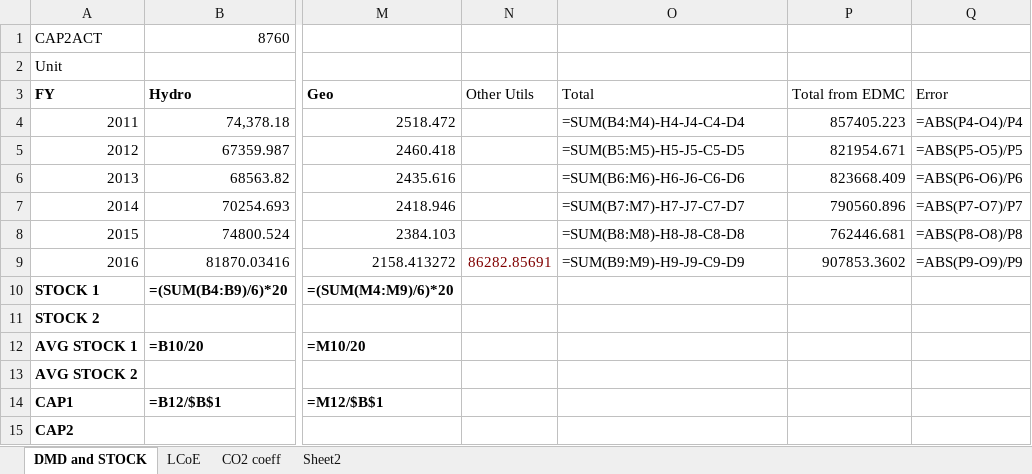
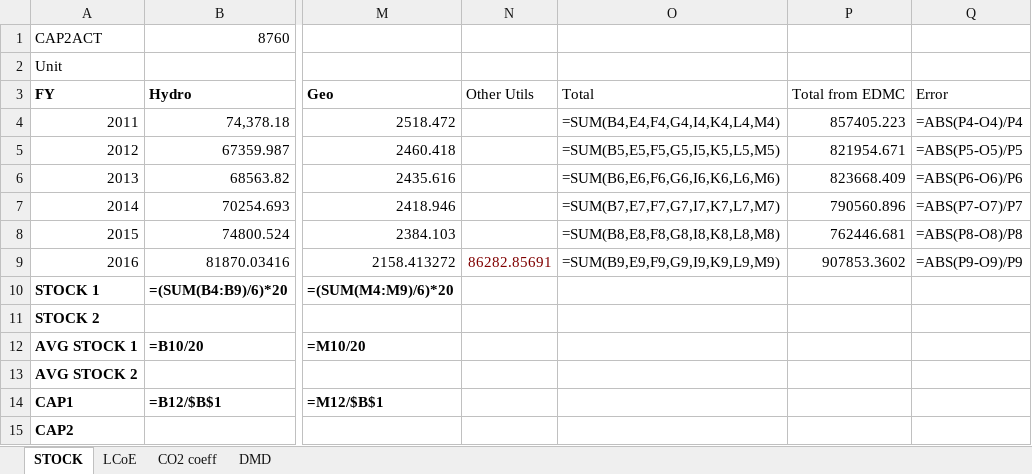
Before and after one commit to arfc/i2cner, an Excel workbook: input1.xlsx, sheet STOCK, drawn as a sheet; only a part is shown, gaps mark what is left out; values as stored, in another font and other column widths than the file's, no borders; formulas are shown in place of their values; the diff names each change by its address in the sheet, - before the commit and + after, or states it on an @@ line.

```diff
--- a/input1.xlsx (sheet STOCK)
+++ b/input1.xlsx (sheet STOCK)
-sheet tab: DMD and STOCK
+sheet tab: STOCK
-sheet tab: Sheet2
+sheet tab: DMD
-O4: =SUM(B4:M4)-H4-J4-C4-D4
+O4: =SUM(B4,E4,F4,G4,I4,K4,L4,M4)
-O5: =SUM(B5:M5)-H5-J5-C5-D5
+O5: =SUM(B5,E5,F5,G5,I5,K5,L5,M5)
-O6: =SUM(B6:M6)-H6-J6-C6-D6
+O6: =SUM(B6,E6,F6,G6,I6,K6,L6,M6)
-O7: =SUM(B7:M7)-H7-J7-C7-D7
+O7: =SUM(B7,E7,F7,G7,I7,K7,L7,M7)
-O8: =SUM(B8:M8)-H8-J8-C8-D8
+O8: =SUM(B8,E8,F8,G8,I8,K8,L8,M8)
-O9: =SUM(B9:M9)-H9-J9-C9-D9
+O9: =SUM(B9,E9,F9,G9,I9,K9,L9,M9)
```
